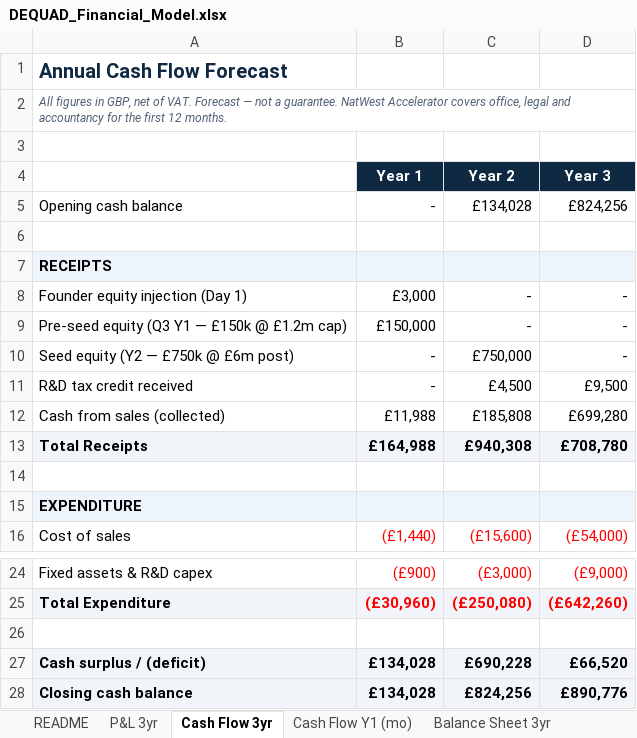
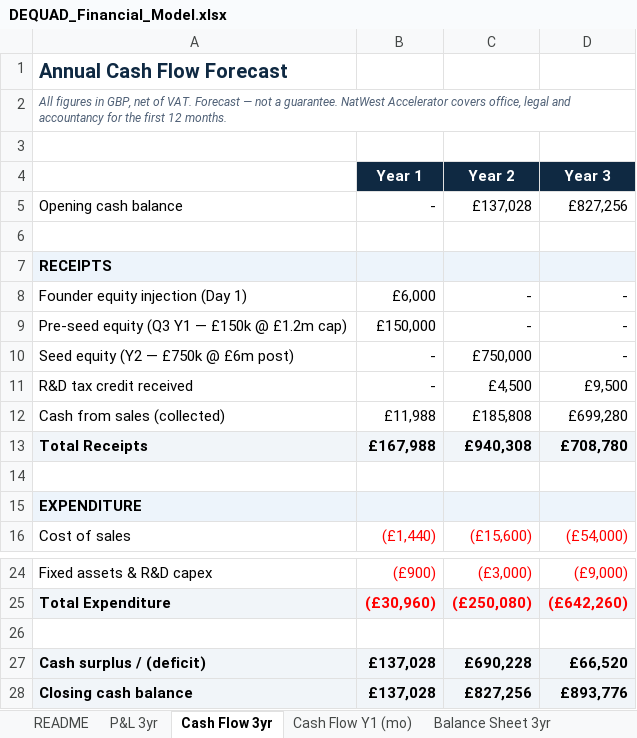
Before and after one commit to youngquad/Dequad-app, an Excel workbook: visa_appendices/DEQUAD_Financial_Model.xlsx, sheet Cash Flow 3yr, drawn as a sheet; only a part is shown, gaps mark what is left out; values as stored, in another font and other column widths than the file's, no borders; the diff names each change by its address in the sheet, - before the commit and + after, or states it on an @@ line.

```diff
--- a/visa_appendices/DEQUAD_Financial_Model.xlsx (sheet Cash Flow 3yr)
+++ b/visa_appendices/DEQUAD_Financial_Model.xlsx (sheet Cash Flow 3yr)
-C5 (Year 2): £134,028
+C5 (Year 2): £137,028
-D5 (Year 3): £824,256
+D5 (Year 3): £827,256
-B8 (Year 1): £3,000
+B8 (Year 1): £6,000
-B13 (Year 1): £164,988
+B13 (Year 1): £167,988
-B27:B28 (Year 1): £134,028
+B27:B28 (Year 1): £137,028
-C28 (Year 2): £824,256
+C28 (Year 2): £827,256
-D28 (Year 3): £890,776
+D28 (Year 3): £893,776
```
Also changed, not shown: sheet Cash Flow Y1 (mo), sheet Balance Sheet 3yr, sheet README, 11 other files.
